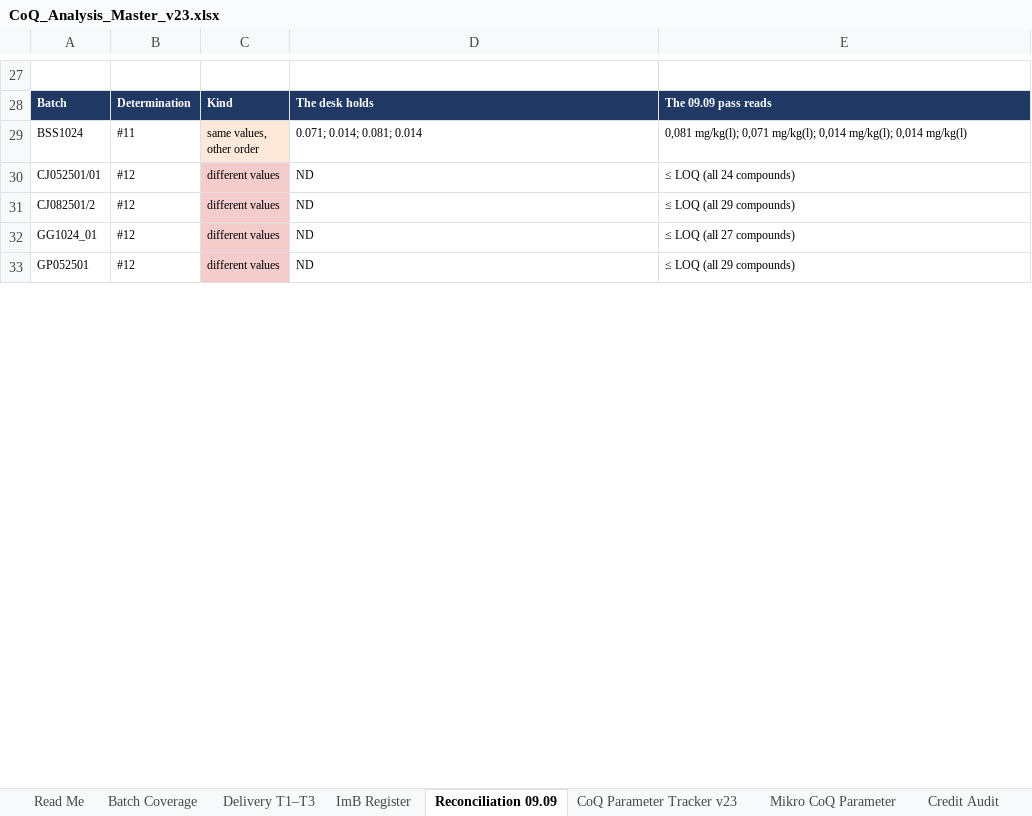
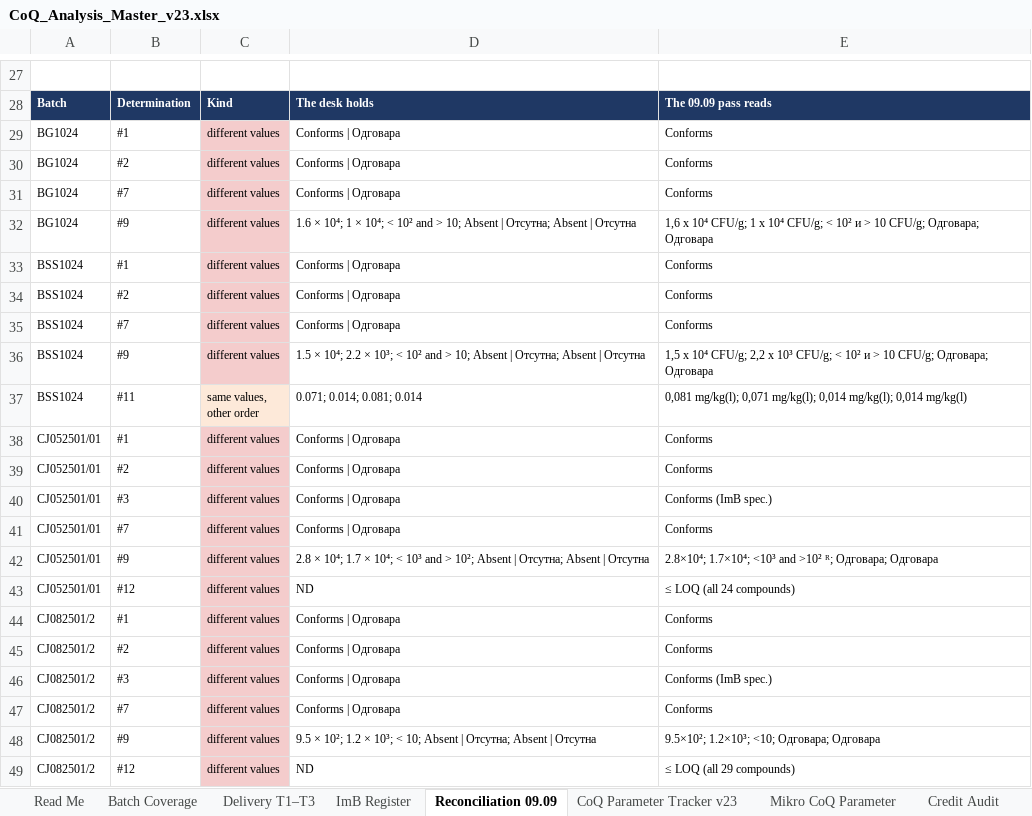
Before and after one commit to 3p4e/letta-stack, an Excel workbook: deliverables/qc_gap_analysis/tracker/CoQ_Analysis_Master_v23.xlsx, sheet Reconciliation 09.09, drawn as a sheet; only a part is shown, gaps mark what is left out; the shorter side is filled out with more unchanged rows; values as stored, in another font and other column widths than the file's, no borders; the diff covers the shown part only; the diff names each change by its address in the sheet, - before the commit and + after, or states it on an @@ line.

```diff
--- a/deliverables/qc_gap_analysis/tracker/CoQ_Analysis_Master_v23.xlsx (sheet Reconciliation 09.09)
+++ b/deliverables/qc_gap_analysis/tracker/CoQ_Analysis_Master_v23.xlsx (sheet Reconciliation 09.09)
+row 29: BG1024 | #1 | different values | Conforms | Одговара | Conforms
+row 30: BG1024 | #2 | different values | Conforms | Одговара | Conforms
+row 31: BG1024 | #7 | different values | Conforms | Одговара | Conforms
+row 32: BG1024 | #9 | different values | 1.6 × 10⁴; 1 × 10⁴; < 10² and > 10; Absent | Отсутна; Absent | Отсутна | 1,6 x 10⁴ CFU/g; 1 x 10⁴ CFU/g; < 10² и > 10 CFU/g; Одговара; Одговара
+row 33: BSS1024 | #1 | different values | Conforms | Одговара | Conforms
+row 34: BSS1024 | #2 | different values | Conforms | Одговара | Conforms
+row 35: BSS1024 | #7 | different values | Conforms | Одговара | Conforms
+row 36: BSS1024 | #9 | different values | 1.5 × 10⁴; 2.2 × 10³; < 10² and > 10; Absent | Отсутна; Absent | Отсутна | 1,5 x 10⁴ CFU/g; 2,2 x 10³ CFU/g; < 10² и > 10 CFU/g; Одговара; Одговара
+row 38: CJ052501/01 | #1 | different values | Conforms | Одговара | Conforms
+row 39: CJ052501/01 | #2 | different values | Conforms | Одговара | Conforms
+row 40: CJ052501/01 | #3 | different values | Conforms | Одговара | Conforms (ImB spec.)
+row 41: CJ052501/01 | #7 | different values | Conforms | Одговара | Conforms
+row 42: CJ052501/01 | #9 | different values | 2.8 × 10⁴; 1.7 × 10⁴; < 10³ and > 10²; Absent | Отсутна; Absent | Отсутна | 2.8×10⁴; 1.7×10⁴; <10³ and >10² ᴿ; Одговара; Одговара
+row 44: CJ082501/2 | #1 | different values | Conforms | Одговара | Conforms
+row 45: CJ082501/2 | #2 | different values | Conforms | Одговара | Conforms
+row 46: CJ082501/2 | #3 | different values | Conforms | Одговара | Conforms (ImB spec.)
+row 47: CJ082501/2 | #7 | different values | Conforms | Одговара | Conforms
+row 48: CJ082501/2 | #9 | different values | 9.5 × 10²; 1.2 × 10³; < 10; Absent | Отсутна; Absent | Отсутна | 9.5×10²; 1.2×10³; <10; Одговара; Одговара
```
Also changed, not shown: 133 added rows and 10 edited cells elsewhere in this sheet, sheet Open Items, deliverables/qc_gap_analysis/tracker/Issuance_Registers_prelim.xlsx, 3 other files.
